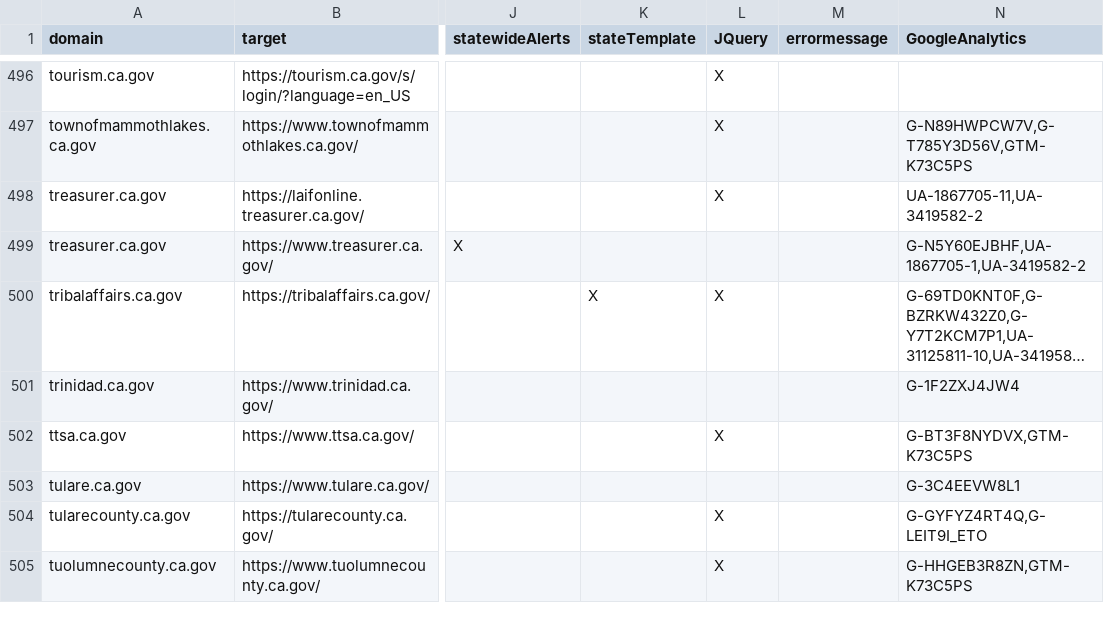
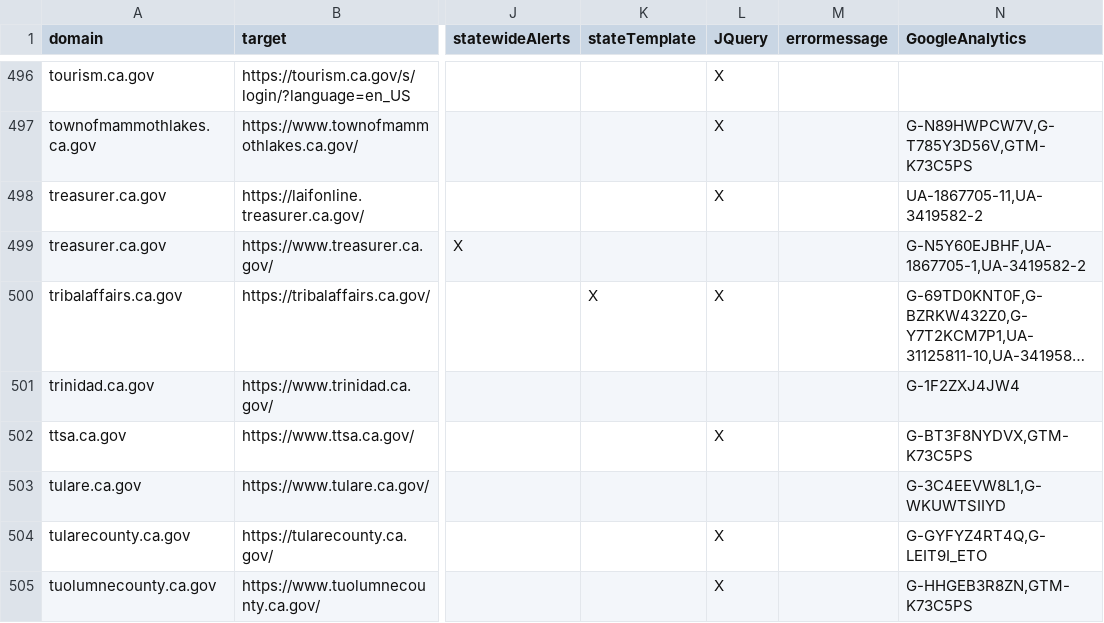
Before and after one commit to carterm/scan-url, a CSV file: publish/scan-results.csv, drawn as a sheet; only a part is shown, gaps mark what is left out; long unchanged cells end in …; the diff covers the shown part only; the diff names each change by its address in the sheet, - before the commit and + after, or states it on an @@ line.

```diff
--- a/publish/scan-results.csv
+++ b/publish/scan-results.csv
-N503 (GoogleAnalytics): G-3C4EEVW8L1
+N503 (GoogleAnalytics): G-3C4EEVW8L1,G-WKUWTSIIYD
```
Also changed, not shown: 17 edited cells elsewhere in this file, 25 other files.
